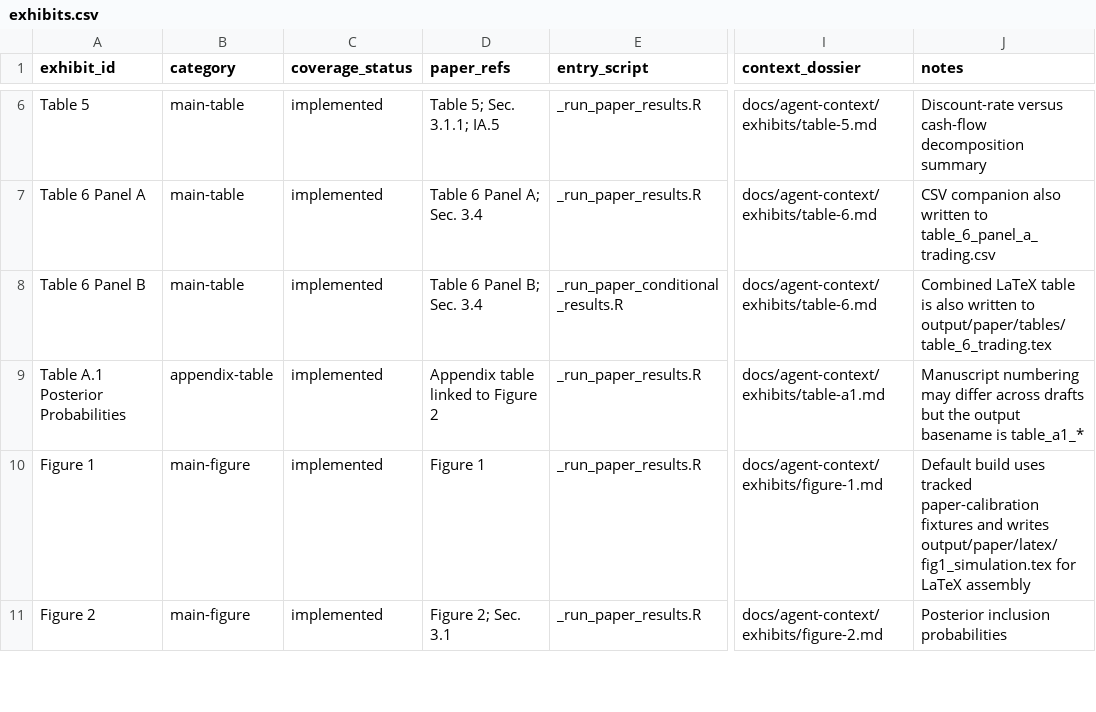
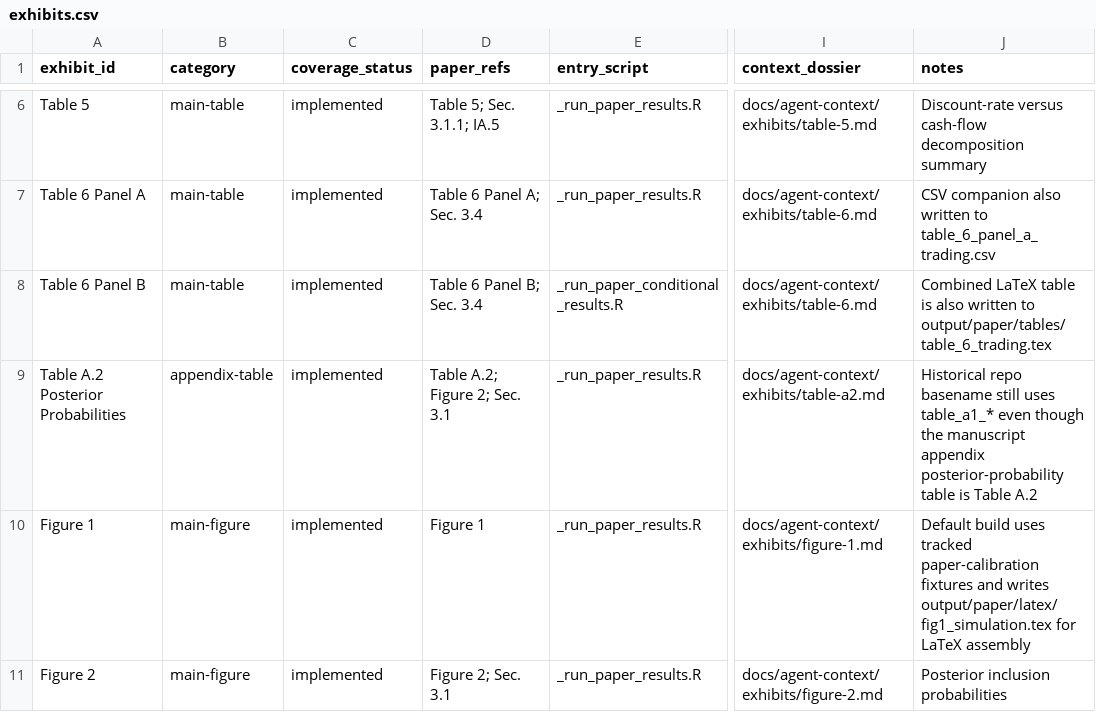
Before and after one commit to Alexander-M-Dickerson/co-pricing-factor-zoo, a CSV file: docs/manifests/exhibits.csv, drawn as a sheet; only a part is shown, gaps mark what is left out; the diff names each change by its address in the sheet, - before the commit and + after, or states it on an @@ line.

```diff
--- a/docs/manifests/exhibits.csv
+++ b/docs/manifests/exhibits.csv
-A9 (exhibit_id): Table A.1 Posterior Probabilities
+A9 (exhibit_id): Table A.2 Posterior Probabilities
-D9 (paper_refs): Appendix table linked to Figure 2
+D9 (paper_refs): Table A.2; Figure 2; Sec. 3.1
-I9 (context_dossier): docs/agent-context/exhibits/table-a1.md
+I9 (context_dossier): docs/agent-context/exhibits/table-a2.md
-J9 (notes): Manuscript numbering may differ across drafts but the output basename is table_a1_*
+J9 (notes): Historical repo basename still uses table_a1_* even though the manuscript appendix posterior-probability table is Table A.2
```
Also changed, not shown: docs/manifests/manuscript_exhibits.csv, 6 other files.
